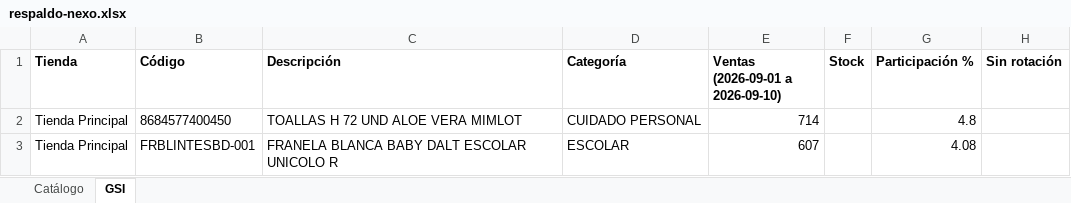
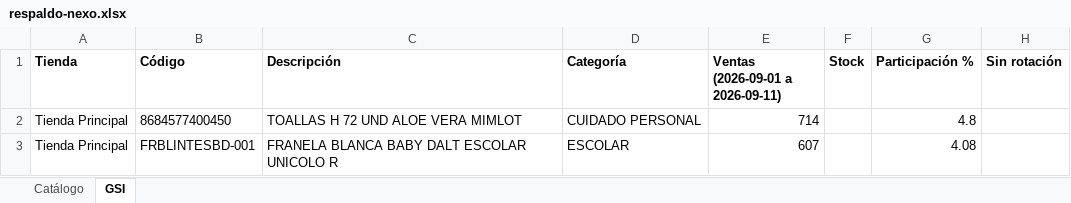
Before and after one commit to Anyer32/nexo-respaldo, an Excel workbook: respaldo-nexo.xlsx, sheet GSI, drawn as a sheet; only a part is shown; values as stored, in another font and other column widths than the file's, no borders; the diff names each change by its address in the sheet, - before the commit and + after, or states it on an @@ line.

```diff
--- a/respaldo-nexo.xlsx (sheet GSI)
+++ b/respaldo-nexo.xlsx (sheet GSI)
-E1: Ventas (2026-09-01 a 2026-09-10)
+E1: Ventas (2026-09-01 a 2026-09-11)
```
Also changed, not shown: sheet Catálogo.
